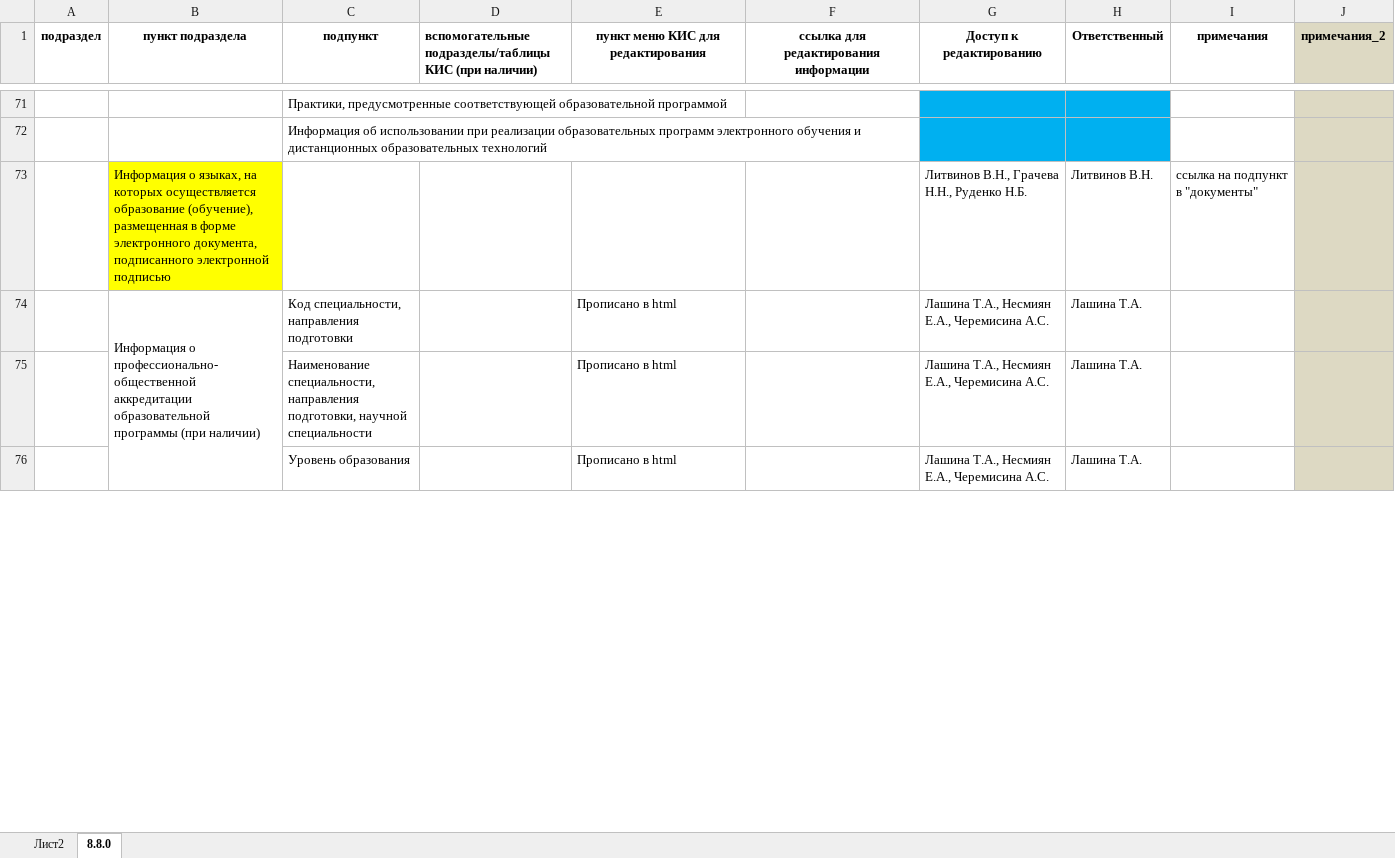
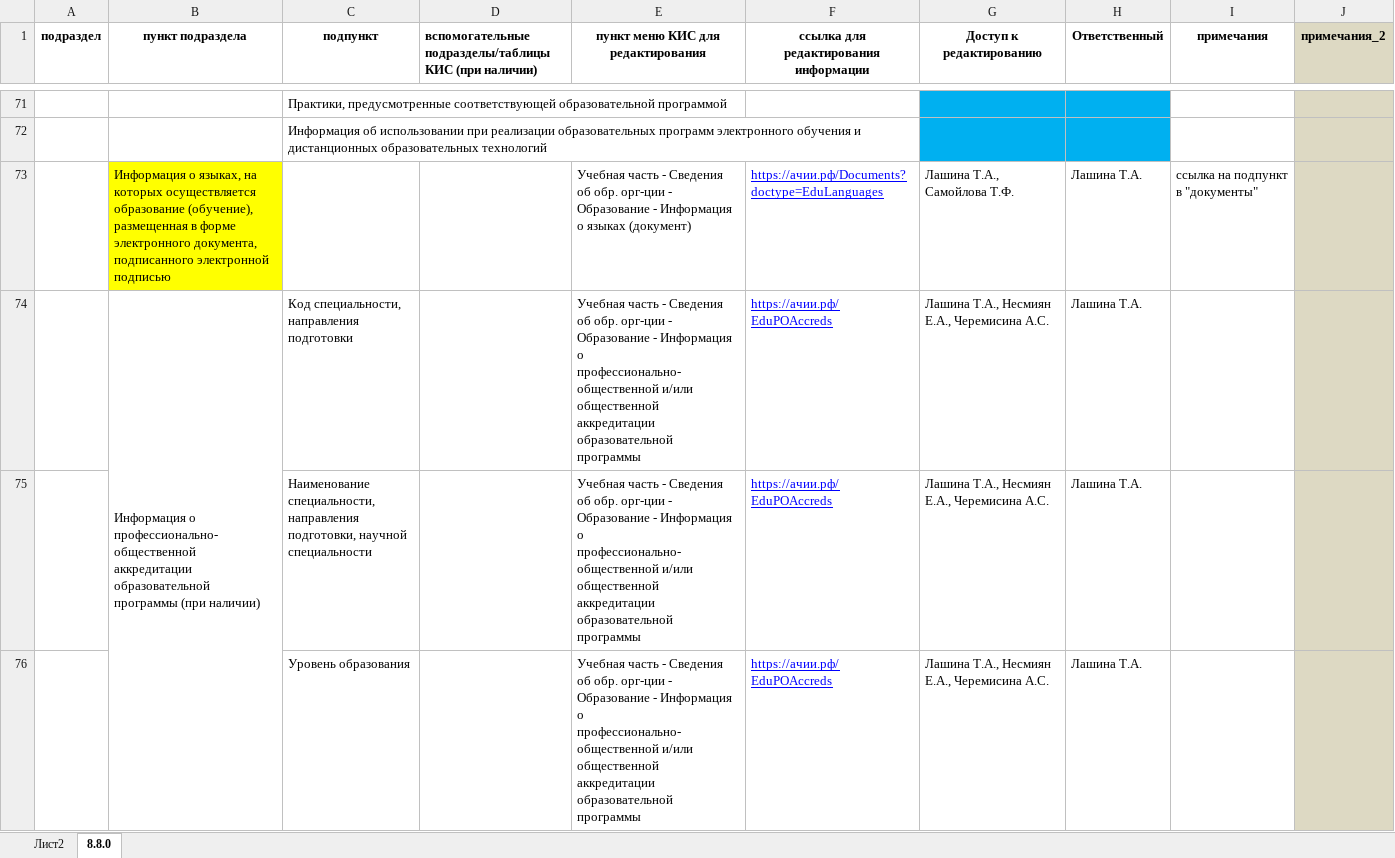
Before and after one commit to achii-dongau-zernograd/KisVuzDotNetCore2, an Excel workbook: Docs/reestr-prav-dostupa-02.09.24.xlsx, sheet 8.8.0, drawn as a sheet; only a part is shown, gaps mark what is left out; values as stored, in another font and other column widths than the file's, no borders; removed rows and columns are numbered as before the commit, all else as after; the diff covers the shown part only; the diff names each change by its address in the sheet, - before the commit and + after, or states it on an @@ line.

Commit message:
16.09.2024_15:32:59.17

```diff
--- a/Docs/reestr-prav-dostupa-02.09.24.xlsx (sheet 8.8.0)
+++ b/Docs/reestr-prav-dostupa-02.09.24.xlsx (sheet 8.8.0)
-row 73:  | Информация о языках, на которых осуществляется образование (обучение), размещенная в форме электронного документа, подписанного электронной подписью |  |  |  |  | Литвинов В.Н., Грачева Н.Н., Руденко Н.Б. | Литвинов В.Н. | ссылка на подпункт в "документы"
+row 73:  | Информация о языках, на которых осуществляется образование (обучение), размещенная в форме электронного документа, подписанного электронной подписью |  |  | Учебная часть - Сведения об обр. орг-ции - Образование - Информация о языках (документ) | https://ачии.рф/Documents?doctype=EduLanguages | Лашина Т.А., Самойлова Т.Ф. | Лашина Т.А. | ссылка на подпункт в "документы"
-E74:E76: Прописано в html
+E74:E76: Учебная часть - Сведения об обр. орг-ции - Образование - Информация о профессионально-общественной и/или общественной аккредитации образовательной программы
-F74:F76: (empty)
+F74:F76: https://ачии.рф/EduPOAccreds
```
Also changed, not shown: 2 added rows, 26 edited cells, cell formats and merged cells elsewhere in this sheet.
